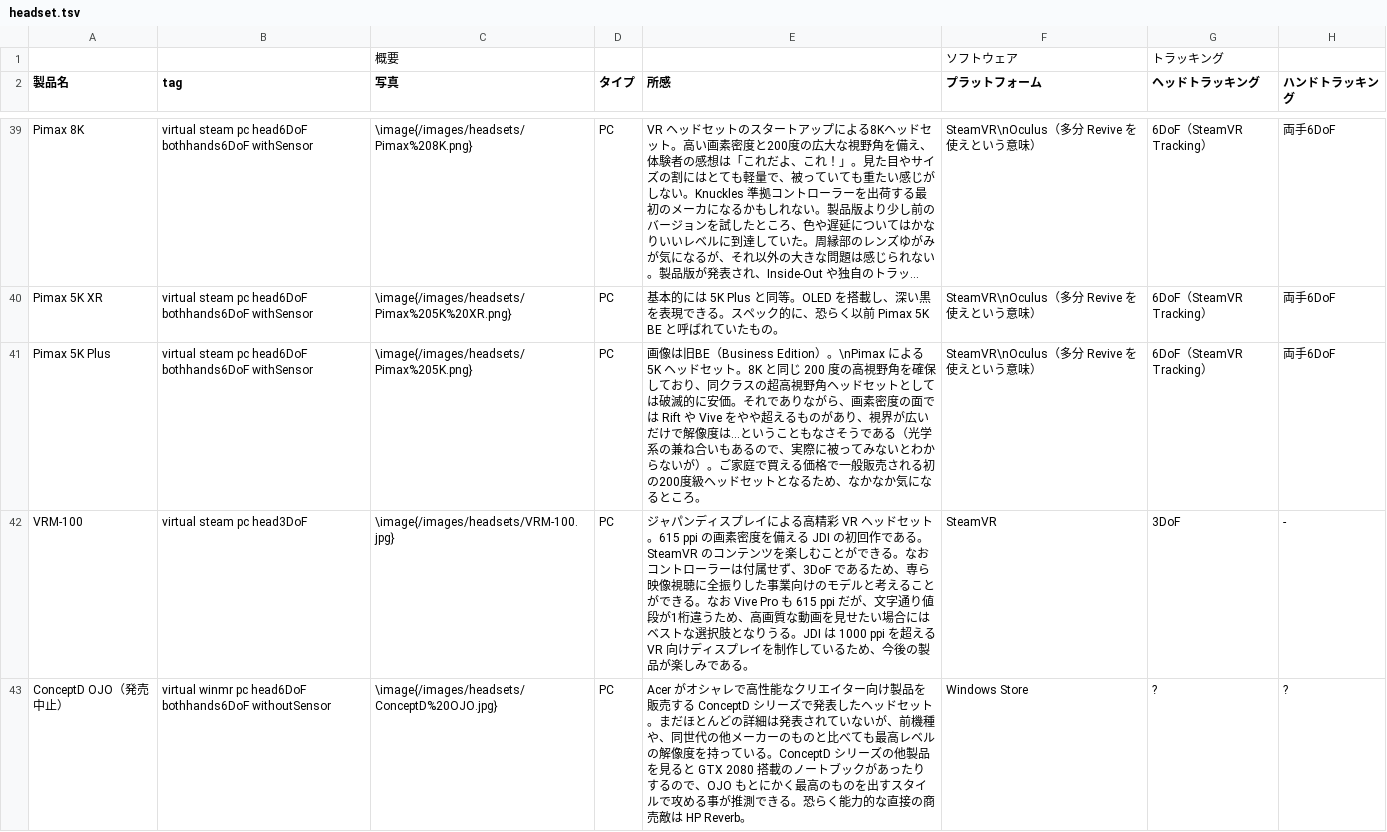
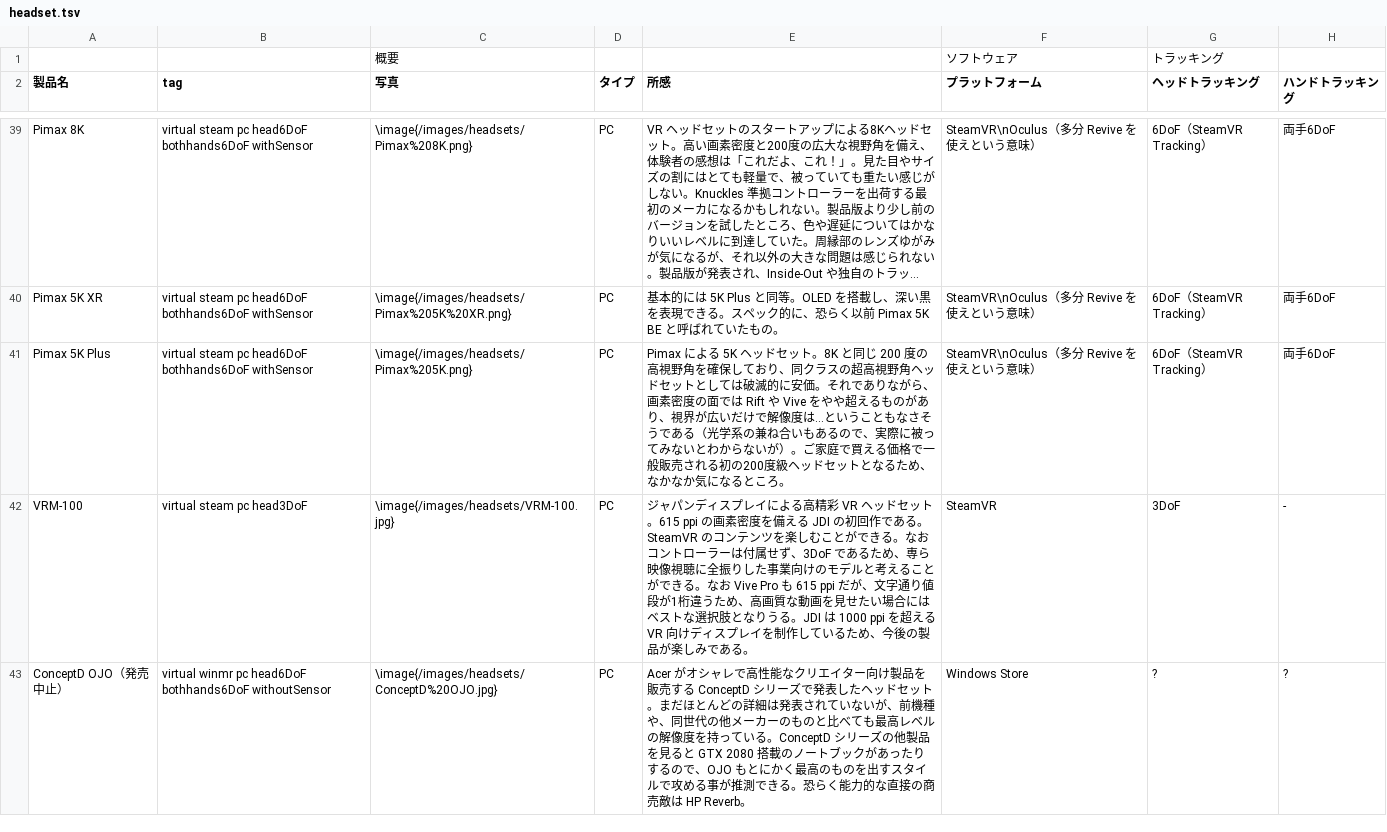
Before and after one commit to yutokun/XR-Headset-Comparison, a TSV file: headset.tsv, drawn as a sheet; only a part is shown, gaps mark what is left out; long unchanged cells end in …; the diff covers the shown part only; the diff names each change by its address in the sheet, - before the commit and + after, or states it on an @@ line.

```diff
--- a/headset.tsv
+++ b/headset.tsv
-E41 (所感): 画像は旧BE（Business Edition）。\nPimax による…
+E41 (所感): Pimax による…
```
Also changed, not shown: 5 edited cells elsewhere in this file, 41 other files.
